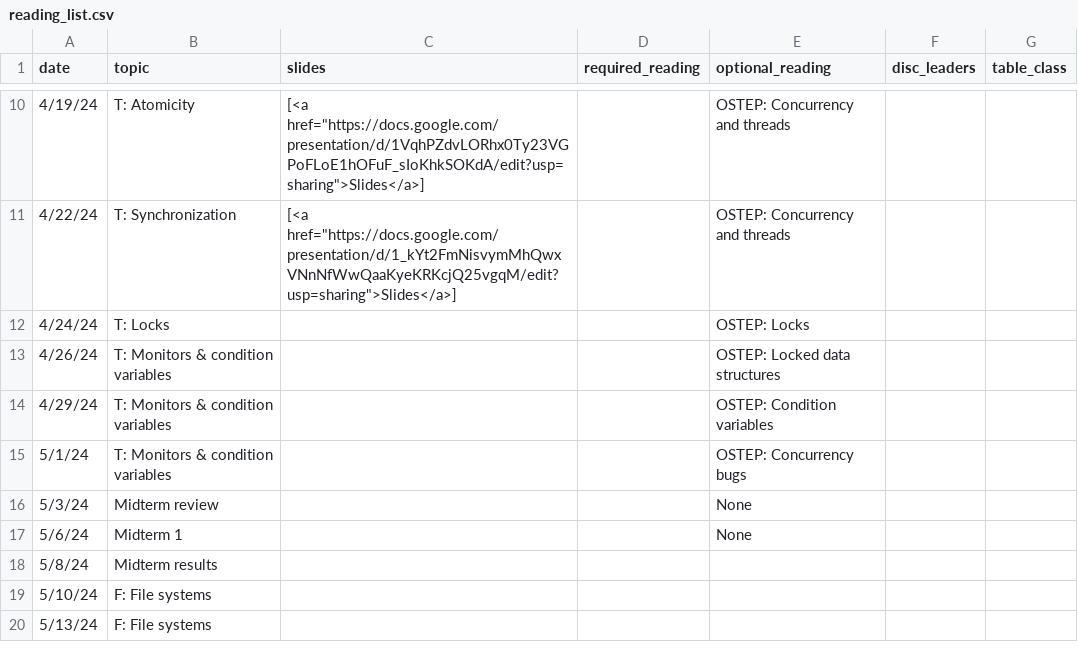
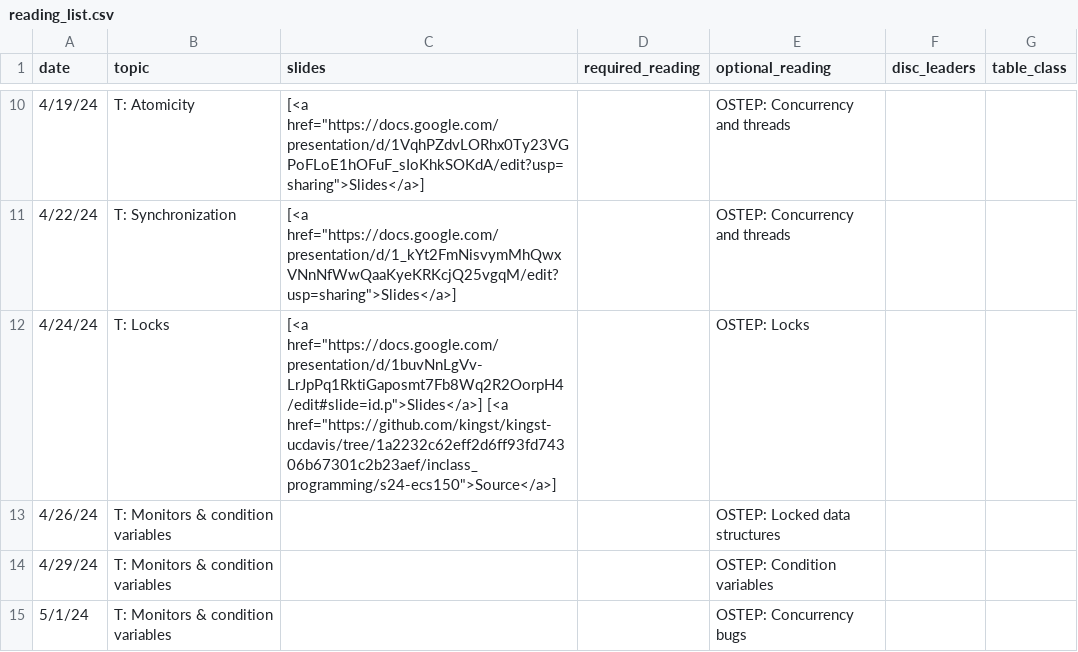
Before and after one commit to kingst/kingst-ucdavis, a CSV file: classes/s24-ecs150/reading_list.csv, drawn as a sheet; only a part is shown, gaps mark what is left out; the shorter side is filled out with more unchanged rows.

Commit message:
Bump reading list

```diff
--- a/classes/s24-ecs150/reading_list.csv
+++ b/classes/s24-ecs150/reading_list.csv
@@ -11,3 +11,3 @@ date,topic,slides,required_reading,optional_reading,disc_leaders,table_class
 4/22/24,T: Synchronization,"[<a href=""https://docs.google.com/presentation/d/1_kYt2FmNisvymMhQwxVNnNfWwQaaKyeKRKcjQ25vgqM/edit?usp=sharing"">Slides</a>]",,OSTEP: Concurrency and threads,,
-4/24/24,T: Locks,,,OSTEP: Locks,,
+4/24/24,T: Locks,"[<a href=""https://docs.google.com/presentation/d/1buvNnLgVv-LrJpPq1RktiGaposmt7Fb8Wq2R2OorpH4/edit#slide=id.p"">Slides</a>] [<a href=""https://github.com/kingst/kingst-ucdavis/tree/1a2232c62eff2d6ff93fd74306b67301c2b23aef/inclass_programming/s24-ecs150"">Source</a>]",,OSTEP: Locks,,
 4/26/24,T: Monitors & condition variables,,,OSTEP: Locked data structures,,
```
